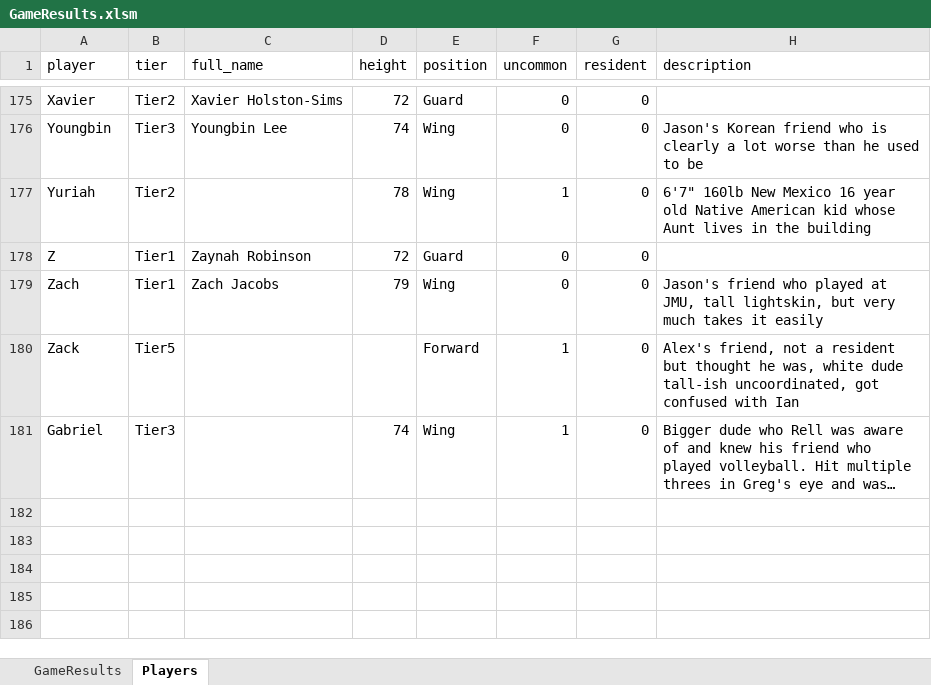
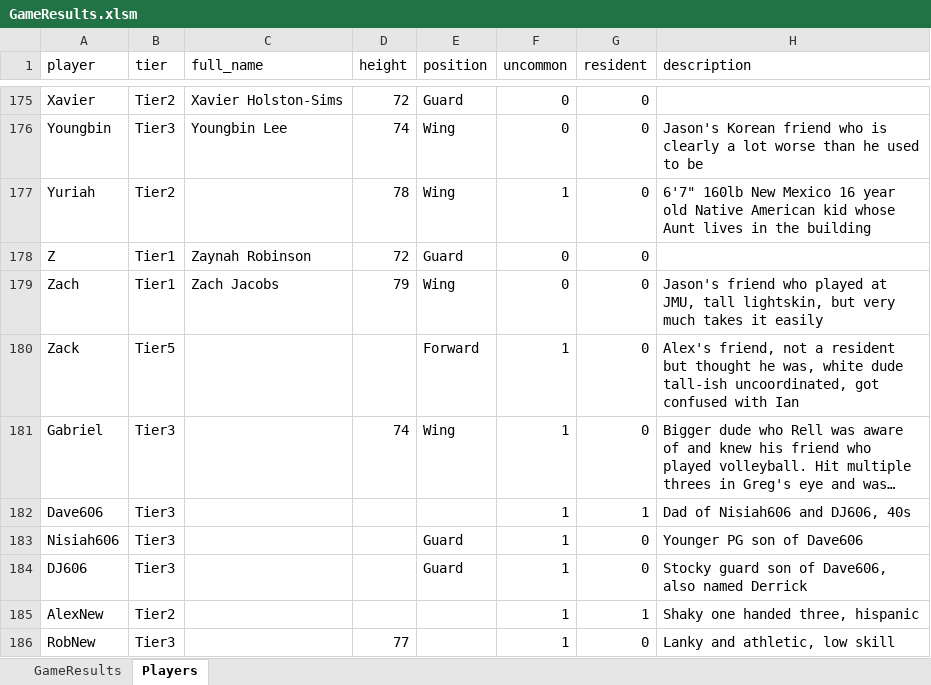
Before and after one commit to jmgjasongardner/naismith-nerds, an Excel workbook: collective_bball/GameResults.xlsm, sheet Players, drawn as a sheet; only a part is shown, gaps mark what is left out; long unchanged cells end in …; values as stored, in another font and other column widths than the file's, no borders; the diff names each change by its address in the sheet, - before the commit and + after, or states it on an @@ line.

```diff
--- a/collective_bball/GameResults.xlsm (sheet Players)
+++ b/collective_bball/GameResults.xlsm (sheet Players)
+row 182: Dave606 | Tier3 |  |  |  | 1 | 1 | Dad of Nisiah606 and DJ606, 40s
+row 183: Nisiah606 | Tier3 |  |  | Guard | 1 | 0 | Younger PG son of Dave606
+row 184: DJ606 | Tier3 |  |  | Guard | 1 | 0 | Stocky guard son of Dave606, also named Derrick
+row 185: AlexNew | Tier2 |  |  |  | 1 | 1 | Shaky one handed three, hispanic
+row 186: RobNew | Tier3 |  | 77 |  | 1 | 0 | Lanky and athletic, low skill
```
Also changed, not shown: sheet GameResults.
